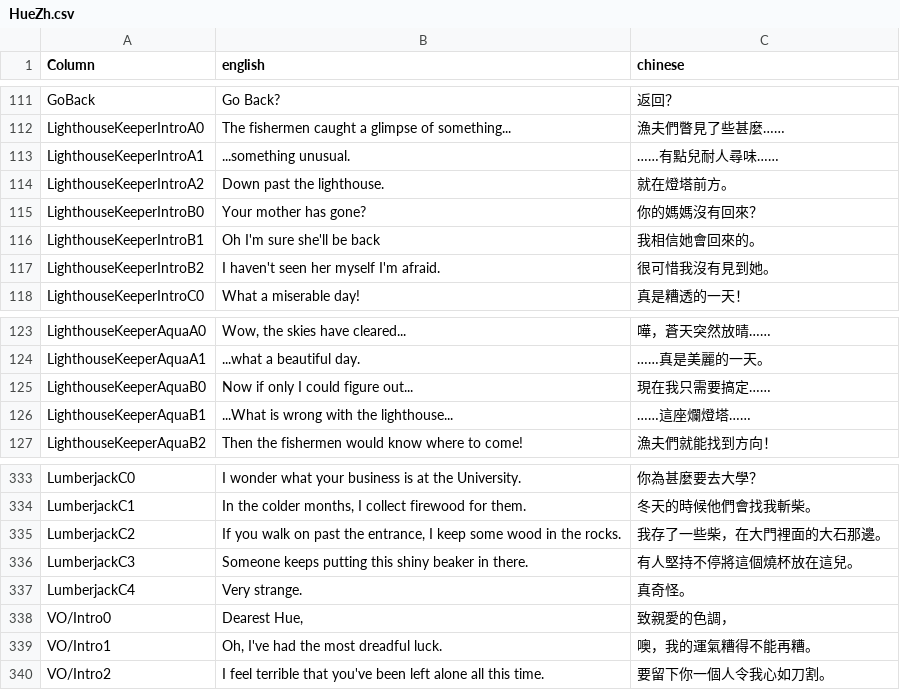
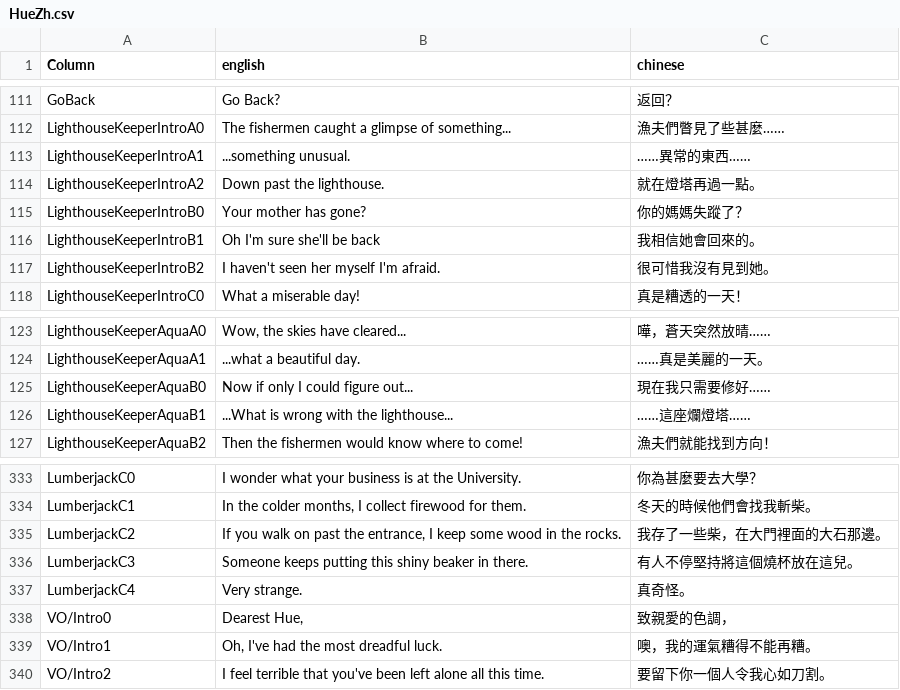
Before and after one commit to Sheep-y/HueZh, a CSV file: res/HueZh.csv, drawn as a sheet; only a part is shown, gaps mark what is left out.

Commit message:
Switch to full csv parser and directly replace english to make things simpler.

```diff
--- a/res/HueZh.csv
+++ b/res/HueZh.csv
@@ -112,5 +112,5 @@ GoBack,Go Back?,返回？
 LighthouseKeeperIntroA0,The fishermen caught a glimpse of something...,漁夫們瞥見了些甚麼……
-LighthouseKeeperIntroA1,...something unusual.,……有點兒耐人尋味……
-LighthouseKeeperIntroA2,Down past the lighthouse.,就在燈塔前方。
-LighthouseKeeperIntroB0,Your mother has gone?,你的媽媽沒有回來？
+LighthouseKeeperIntroA1,...something unusual.,……異常的東西……
+LighthouseKeeperIntroA2,Down past the lighthouse.,就在燈塔再過一點。
+LighthouseKeeperIntroB0,Your mother has gone?,你的媽媽失蹤了？
 LighthouseKeeperIntroB1,Oh I'm sure she'll be back,我相信她會回來的。
@@ -124,3 +124,3 @@ LighthouseKeeperAquaA0,"Wow, the skies have cleared...",嘩，蒼天突然放晴
 LighthouseKeeperAquaA1,...what a beautiful day.,……真是美麗的一天。
-LighthouseKeeperAquaB0,Now if only I could figure out...,現在我只需要搞定……
+LighthouseKeeperAquaB0,Now if only I could figure out...,現在我只需要修好……
 LighthouseKeeperAquaB1,...What is wrong with the lighthouse...,……這座爛燈塔……
@@ -335,3 +335,3 @@ LumberjackC1,"In the colder months, I collect firewood for them.",冬天的時
 LumberjackC2,"If you walk on past the entrance, I keep some wood in the rocks.",我存了一些柴，在大門裡面的大石那邊。
-LumberjackC3,Someone keeps putting this shiny beaker in there.,有人堅持不停將這個燒杯放在這兒。
+LumberjackC3,Someone keeps putting this shiny beaker in there.,有人不停堅持將這個燒杯放在這兒。
 LumberjackC4,Very strange.,真奇怪。
```
Also changed, not shown: 2 other files.
